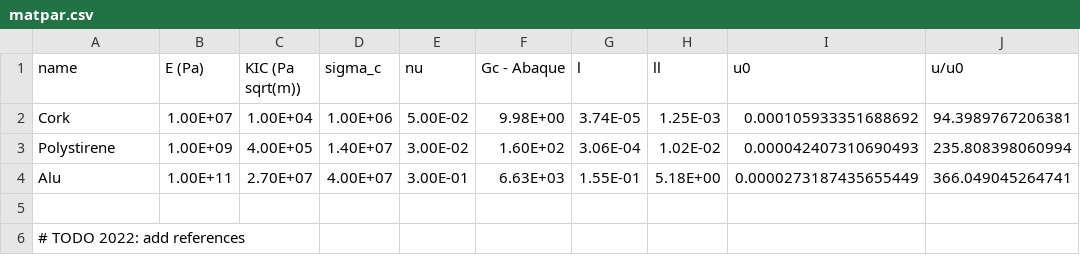
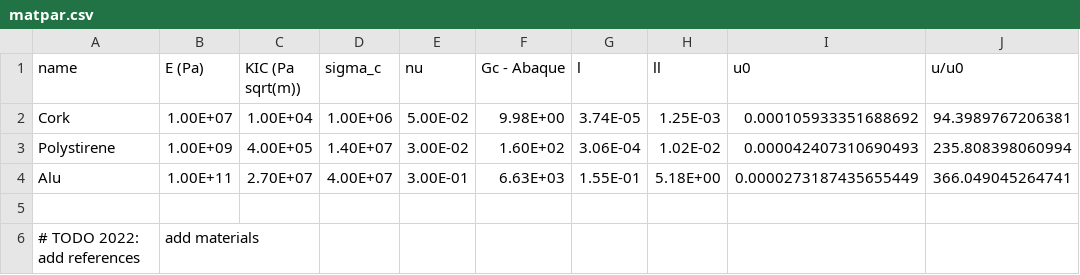
Before and after one commit to kumiori/irrevolutions, a CSV file: data/matpar.csv, drawn as a sheet; only a part is shown; the diff names each change by its address in the sheet, - before the commit and + after, or states it on an @@ line.

Commit message:
commit to main, test

```diff
--- a/data/matpar.csv
+++ b/data/matpar.csv
-B6 (E (Pa)): (empty)
+B6 (E (Pa)): add materials
```
